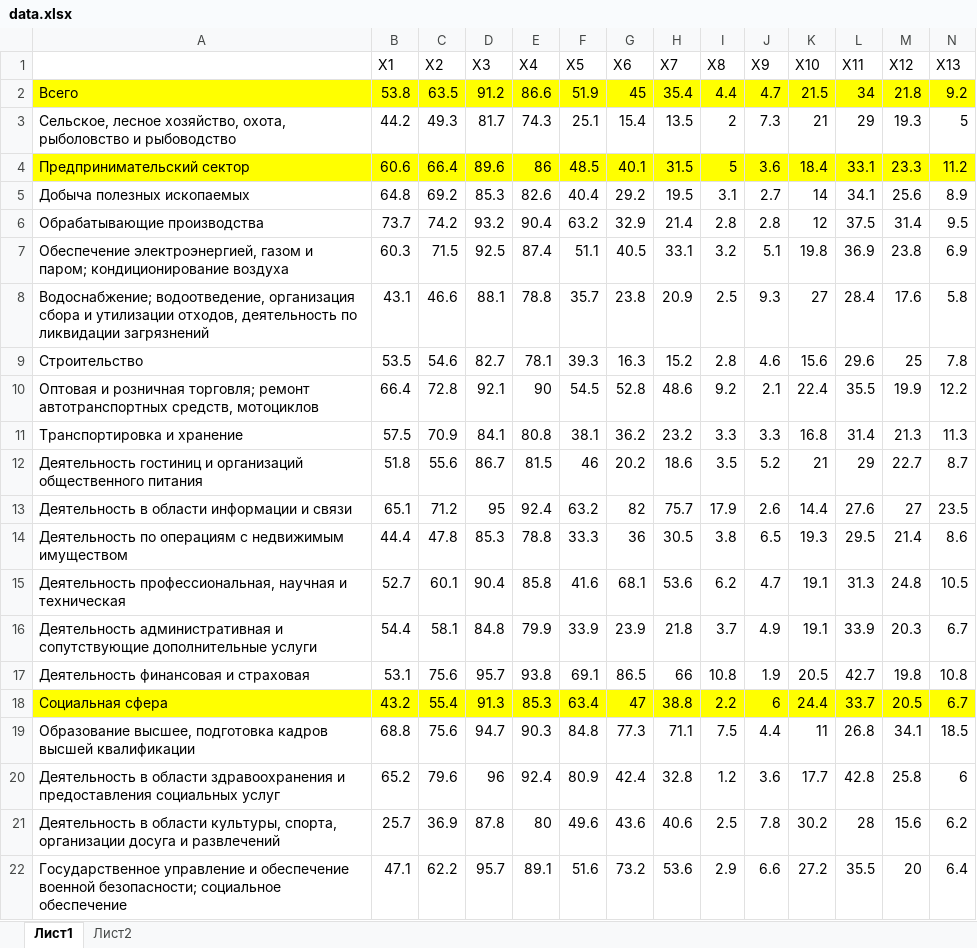
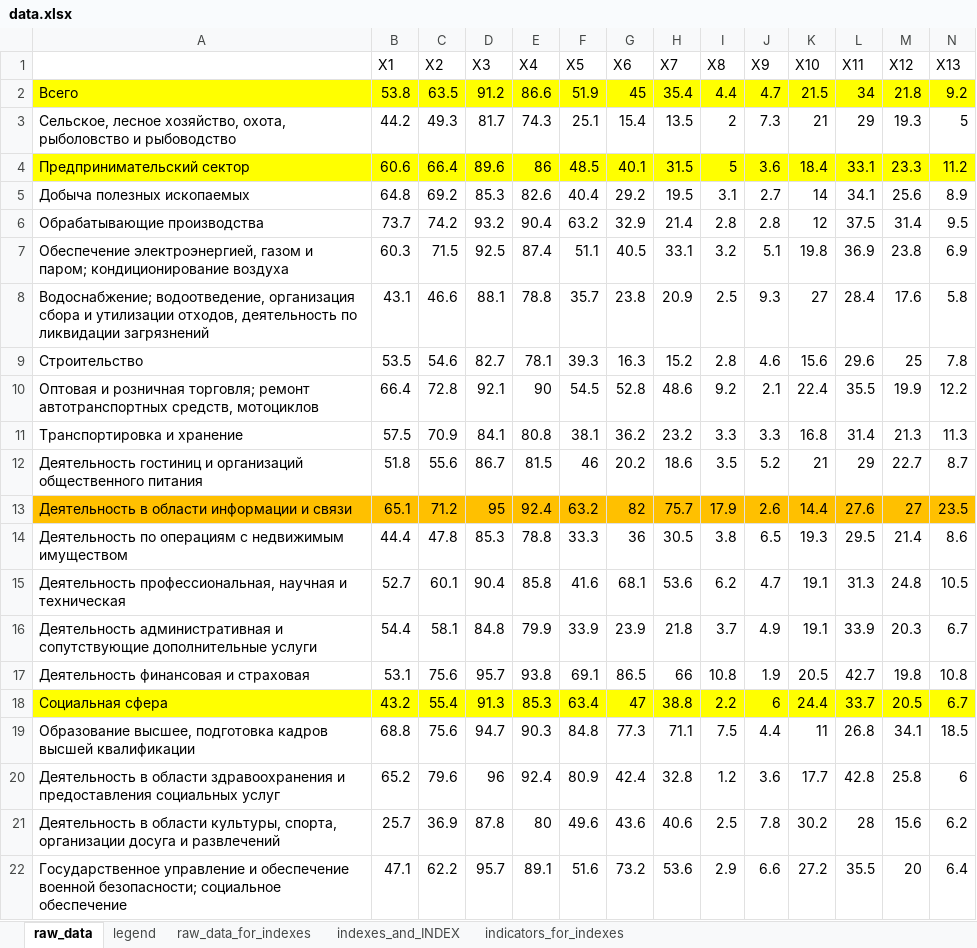
Before and after one commit to karyshev63rus/core_risc_2022_2023, an Excel workbook: data.xlsx, sheet raw_data, drawn as a sheet; only a part is shown; values as stored, in another font and other column widths than the file's, no borders; the diff covers the shown part only; the diff names each change by its address in the sheet, - before the commit and + after, or states it on an @@ line.

```diff
--- a/data.xlsx (sheet raw_data)
+++ b/data.xlsx (sheet raw_data)
-sheet tab: Лист1
+sheet tab: raw_data
-sheet tab: Лист2
+sheet tab: legend
+sheet tab: raw_data_for_indexes
+sheet tab: indexes_and_INDEX
+sheet tab: indicators_for_indexes
-A13:N13 fill: none
+A13:N13 fill: #FFC000
```
Also changed, not shown: cell formats elsewhere in this sheet, 3 other files.
